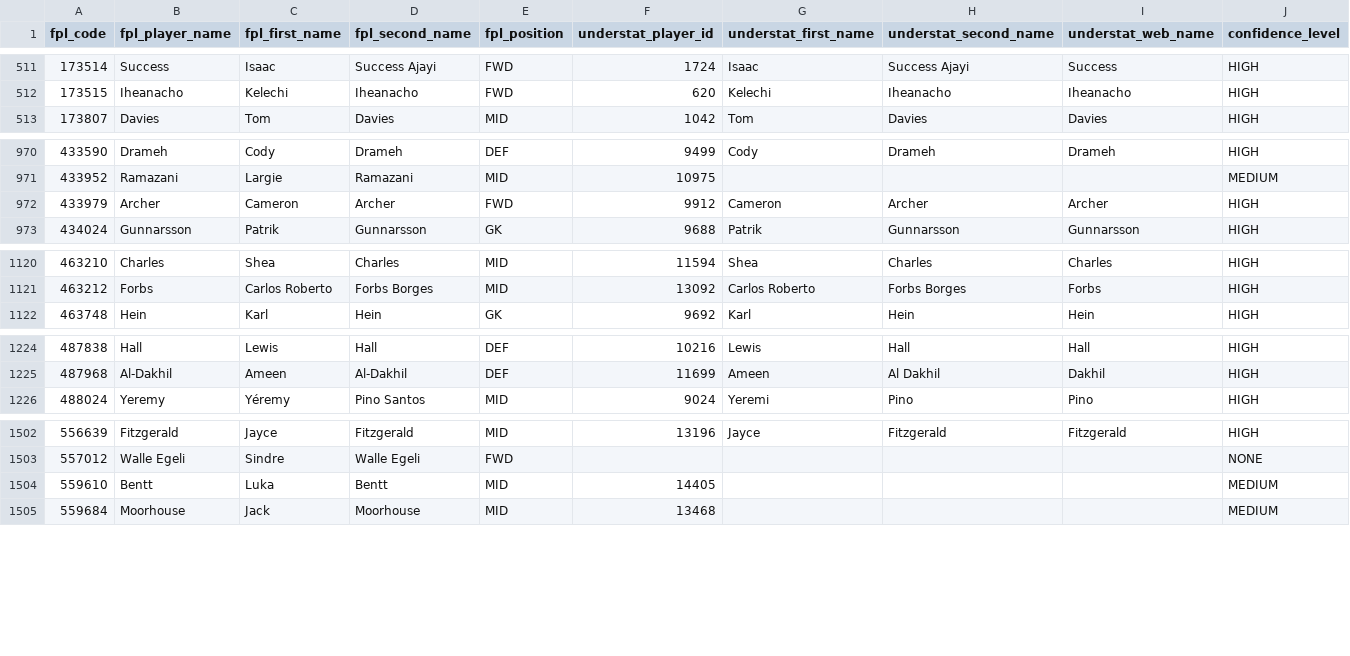
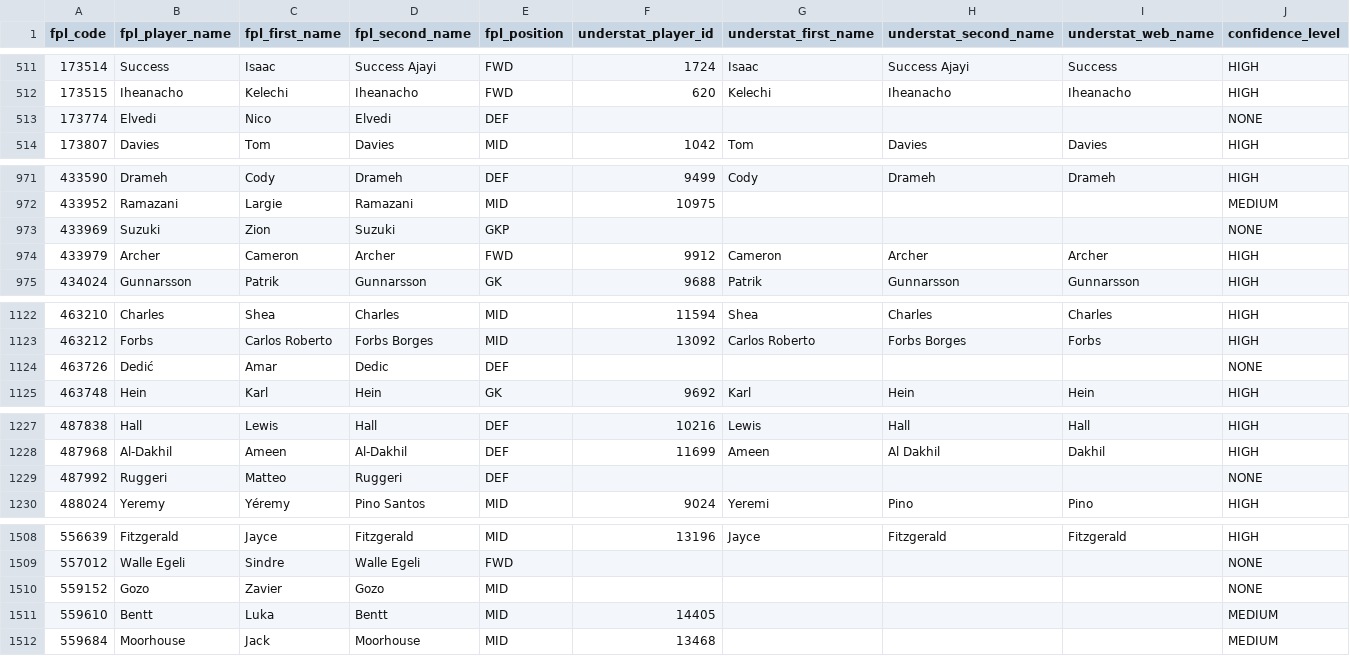
Before and after one commit to qazybekb/smartplayfpl, a CSV file: data/mappings/players_golden_record.csv, drawn as a sheet; only a part is shown, gaps mark what is left out; the diff covers the shown part only.

```diff
--- a/data/mappings/players_golden_record.csv
+++ b/data/mappings/players_golden_record.csv
@@ -512,2 +512,3 @@ fpl_code,fpl_player_name,fpl_first_name,fpl_second_name,fpl_position,understat_p
 173515,Iheanacho,Kelechi,Iheanacho,FWD,620,Kelechi,Iheanacho,Iheanacho,HIGH
+173774,Elvedi,Nico,Elvedi,DEF,,,,,NONE
 173807,Davies,Tom,Davies,MID,1042,Tom,Davies,Davies,HIGH
@@ -971,2 +972,3 @@ fpl_code,fpl_player_name,fpl_first_name,fpl_second_name,fpl_position,understat_p
 433952,Ramazani,Largie,Ramazani,MID,10975,,,,MEDIUM
+433969,Suzuki,Zion,Suzuki,GKP,,,,,NONE
 433979,Archer,Cameron,Archer,FWD,9912,Cameron,Archer,Archer,HIGH
@@ -1121,2 +1123,3 @@ fpl_code,fpl_player_name,fpl_first_name,fpl_second_name,fpl_position,understat_p
 463212,Forbs,Carlos Roberto,Forbs Borges,MID,13092,Carlos Roberto,Forbs Borges,Forbs,HIGH
+463726,Dedić,Amar,Dedic,DEF,,,,,NONE
 463748,Hein,Karl,Hein,GK,9692,Karl,Hein,Hein,HIGH
@@ -1225,2 +1228,3 @@ fpl_code,fpl_player_name,fpl_first_name,fpl_second_name,fpl_position,understat_p
 487968,Al-Dakhil,Ameen,Al-Dakhil,DEF,11699,Ameen,Al Dakhil,Dakhil,HIGH
+487992,Ruggeri,Matteo,Ruggeri,DEF,,,,,NONE
 488024,Yeremy,Yéremy,Pino Santos,MID,9024,Yeremi,Pino,Pino,HIGH
@@ -1503,2 +1509,3 @@ fpl_code,fpl_player_name,fpl_first_name,fpl_second_name,fpl_position,understat_p
 557012,Walle Egeli,Sindre,Walle Egeli,FWD,,,,,NONE
+559152,Gozo,Zavier,Gozo,MID,,,,,NONE
 559610,Bentt,Luka,Bentt,MID,14405,,,,MEDIUM
```
Also changed, not shown: 7 added rows and 52 edited cells elsewhere in this file, data/mappings/clubs_golden_record.csv.
